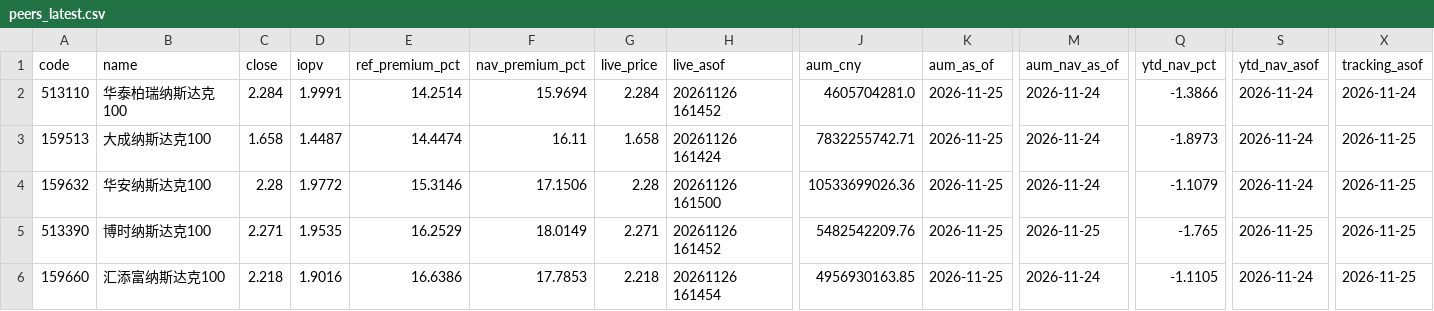
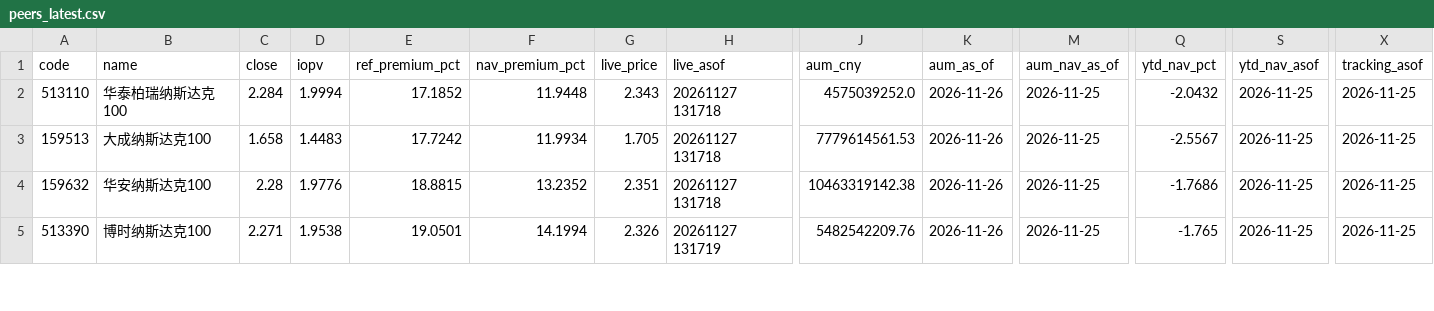
Before and after one commit to fan930450-cpu/nazhietf, a CSV file: data/peers_latest.csv, drawn as a sheet; only a part is shown, gaps mark what is left out; removed rows and columns are numbered as before the commit, all else as after; rows hold the shown columns only; the diff covers the shown part only; the diff names each change by its address in the sheet, - before the commit and + after, or states it on an @@ line.

```diff
--- a/data/peers_latest.csv
+++ b/data/peers_latest.csv
-D2 (iopv): 1.9991
+D2 (iopv): 1.9994
-E2 (ref_premium_pct): 14.2514
+E2 (ref_premium_pct): 17.1852
-F2 (nav_premium_pct): 15.9694
+F2 (nav_premium_pct): 11.9448
-G2 (live_price): 2.284
+G2 (live_price): 2.343
-H2 (live_asof): 20261126 161452
+H2 (live_asof): 20261127 131718
-J2 (aum_cny): 4605704281.0
+J2 (aum_cny): 4575039252.0
-K2:K5 (aum_as_of): 2026-11-25
+K2:K5 (aum_as_of): 2026-11-26
-M2:M4 (aum_nav_as_of): 2026-11-24
+M2:M4 (aum_nav_as_of): 2026-11-25
-Q2 (ytd_nav_pct): -1.3866
+Q2 (ytd_nav_pct): -2.0432
-S2:S4 (ytd_nav_asof): 2026-11-24
+S2:S4 (ytd_nav_asof): 2026-11-25
-X2 (tracking_asof): 2026-11-24
+X2 (tracking_asof): 2026-11-25
-D3 (iopv): 1.4487
+D3 (iopv): 1.4483
-E3 (ref_premium_pct): 14.4474
+E3 (ref_premium_pct): 17.7242
-F3 (nav_premium_pct): 16.11
+F3 (nav_premium_pct): 11.9934
-G3 (live_price): 1.658
+G3 (live_price): 1.705
-H3 (live_asof): 20261126 161424
+H3 (live_asof): 20261127 131718
-J3 (aum_cny): 7832255742.71
+J3 (aum_cny): 7779614561.53
-Q3 (ytd_nav_pct): -1.8973
+Q3 (ytd_nav_pct): -2.5567
-D4 (iopv): 1.9772
+D4 (iopv): 1.9776
-E4 (ref_premium_pct): 15.3146
+E4 (ref_premium_pct): 18.8815
-F4 (nav_premium_pct): 17.1506
+F4 (nav_premium_pct): 13.2352
-G4 (live_price): 2.28
+G4 (live_price): 2.351
-H4 (live_asof): 20261126 161500
+H4 (live_asof): 20261127 131718
-J4 (aum_cny): 10533699026.36
+J4 (aum_cny): 10463319142.38
-Q4 (ytd_nav_pct): -1.1079
+Q4 (ytd_nav_pct): -1.7686
-D5 (iopv): 1.9535
+D5 (iopv): 1.9538
-E5 (ref_premium_pct): 16.2529
+E5 (ref_premium_pct): 19.0501
-F5 (nav_premium_pct): 18.0149
+F5 (nav_premium_pct): 14.1994
-G5 (live_price): 2.271
+G5 (live_price): 2.326
-H5 (live_asof): 20261126 161452
+H5 (live_asof): 20261127 131719
-row 6: 159660 | 汇添富纳斯达克100 | 2.218 | 1.9016 | 16.6386 | 17.7853 | 2.218 | 20261126 161454 | 4956930163.85 | 2026-11-25 | 2026-11-24 | -1.1105 | 2026-11-24 | 2026-11-25
```
Also changed, not shown: 2 added rows, 1 removed row and 52 edited cells elsewhere in this file, 2 other files.
